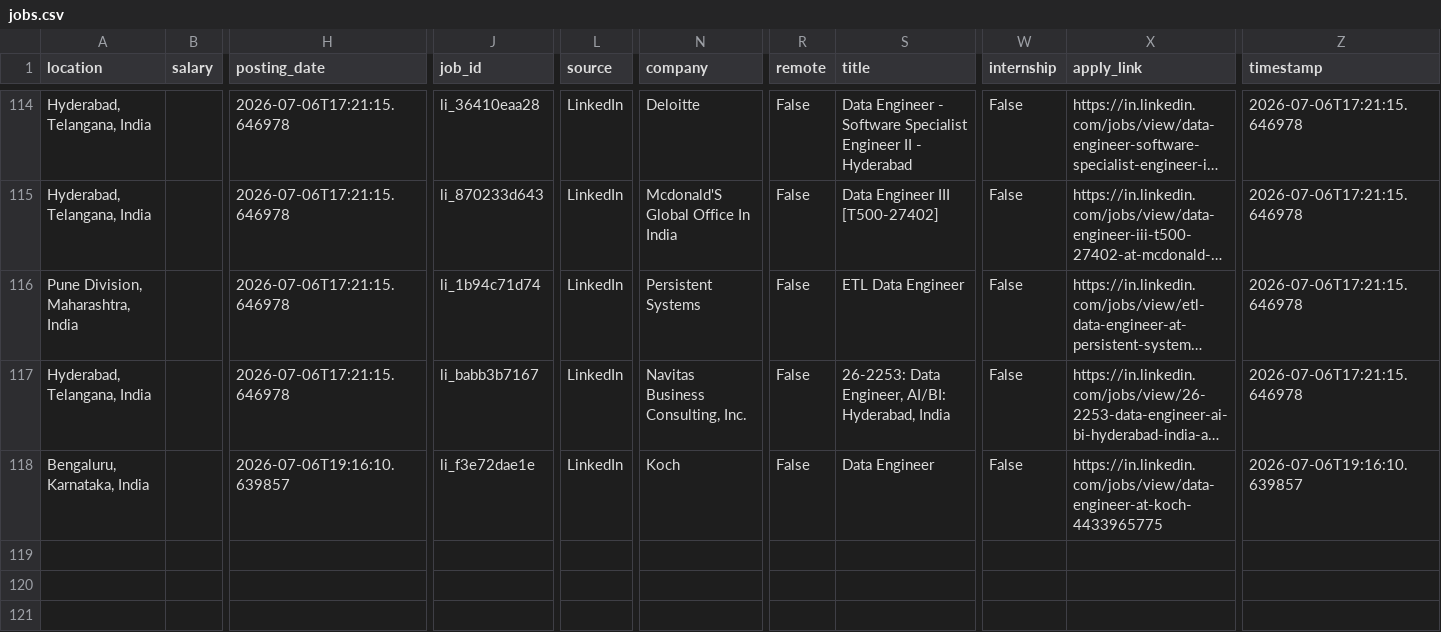
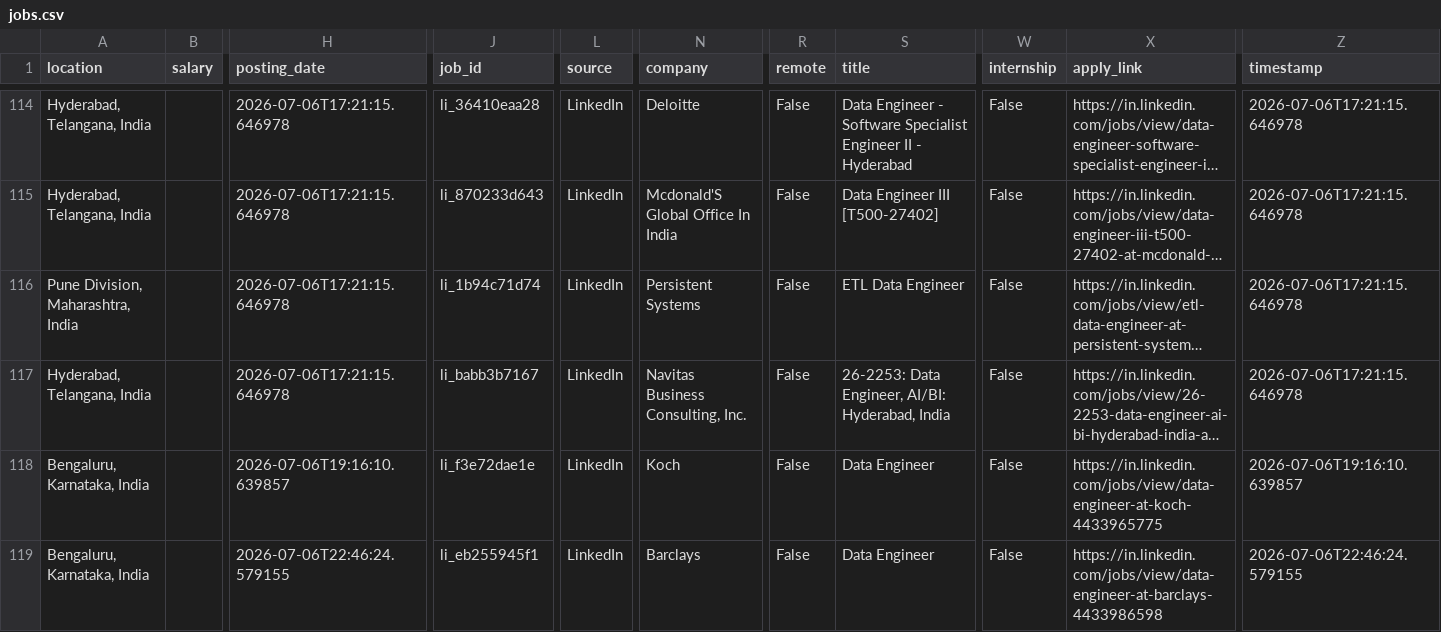
Before and after one commit to heypk4-dotcom/dataenginneringjob-finder, a CSV file: data/jobs.csv, drawn as a sheet; only a part is shown, gaps mark what is left out; long unchanged cells end in …; rows hold the shown columns only; the diff names each change by its address in the sheet, - before the commit and + after, or states it on an @@ line.

```diff
--- a/data/jobs.csv
+++ b/data/jobs.csv
+row 119: Bengaluru, Karnataka, India |  | 2026-07-06T22:46:24.579155 | li_eb255945f1 | LinkedIn | Barclays | False | Data Engineer | False | https://in.linkedin.com/jobs/view/data-engineer-at-barclays-4433986598 | 2026-07-06T22:46:24.579155
```
Also changed, not shown: 2 other files.
